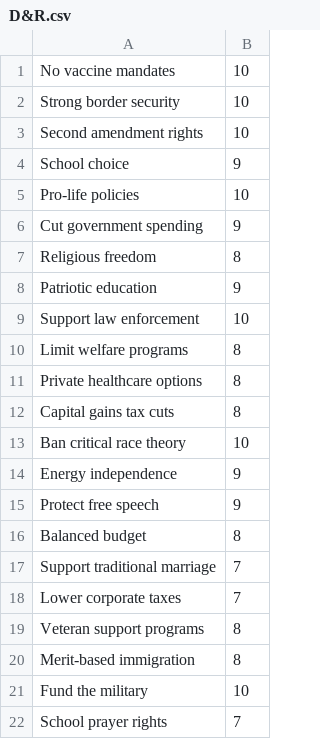
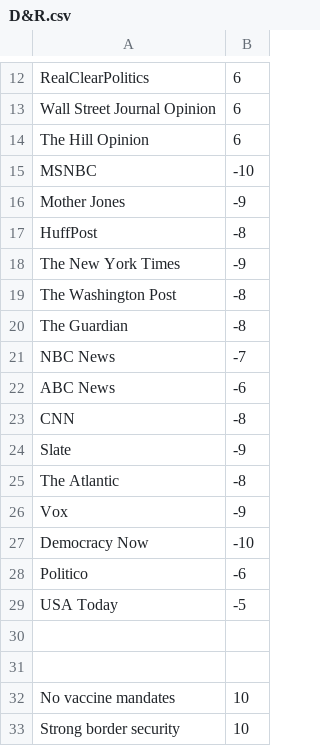
Before and after one commit to brendankroupa/TheNeedle, a CSV file: UB_Hacking/CSV Files/D&R.csv, drawn as a sheet; only a part is shown, gaps mark what is left out; the shorter side is filled out with more unchanged rows; the diff covers the shown part only; the diff names each change by its address in the sheet, - before the commit and + after, or states it on an @@ line.

Commit message:
Update D&R.csv

```diff
--- a/UB_Hacking/CSV Files/D&R.csv
+++ b/UB_Hacking/CSV Files/D&R.csv
+row 12: RealClearPolitics | 6
+row 13: Wall Street Journal Opinion | 6
+row 14: The Hill Opinion | 6
+row 15: MSNBC | -10
+row 16: Mother Jones | -9
+row 17: HuffPost | -8
+row 18: The New York Times | -9
+row 19: The Washington Post | -8
+row 20: The Guardian | -8
+row 21: NBC News | -7
+row 22: ABC News | -6
+row 23: CNN | -8
+row 24: Slate | -9
+row 25: The Atlantic | -8
+row 26: Vox | -9
+row 27: Democracy Now | -10
+row 28: Politico | -6
+row 29: USA Today | -5
+row 30: (empty)
+row 31: (empty)
```
Also changed, not shown: 11 added rows elsewhere in this file.
